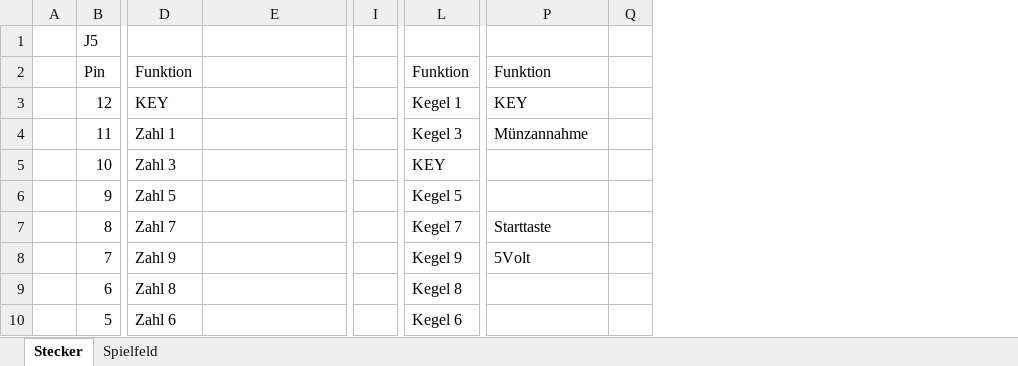
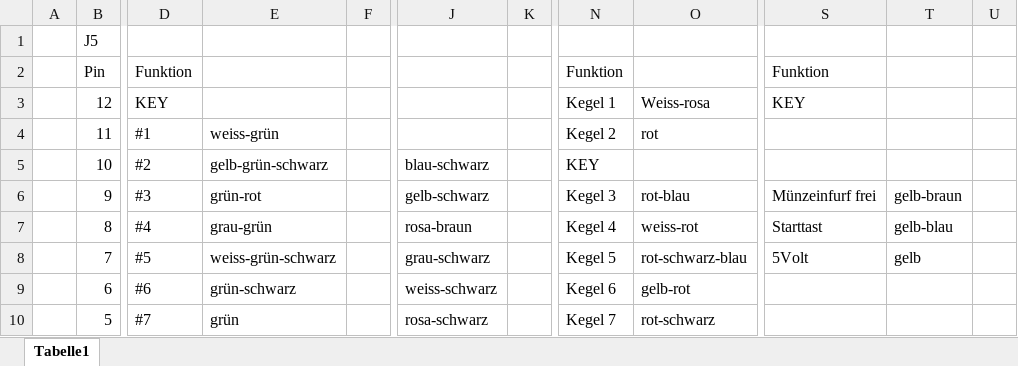
Before and after one commit to bontango/kegelautomat, an Excel workbook: datasheets/Kegelautomat_Steckerbelegung.xlsx, sheet Tabelle1, drawn as a sheet; only a part is shown, gaps mark what is left out; values as stored, in another font and other column widths than the file's, no cell formats; charts and pictures not drawn; removed rows and columns are numbered as before the commit, all else as after; the diff covers the shown part only; the diff names each change by its address in the sheet, - before the commit and + after, or states it on an @@ line.

```diff
--- a/datasheets/Kegelautomat_Steckerbelegung.xlsx (sheet Tabelle1)
+++ b/datasheets/Kegelautomat_Steckerbelegung.xlsx (sheet Tabelle1)
-sheet tab: Stecker
+sheet tab: Tabelle1
-sheet tab: Spielfeld
+column F, empty
-column I, empty
+column J, rows 5-10: blau-schwarz | gelb-schwarz | rosa-braun | grau-schwarz | weiss-schwarz | rosa-schwarz
+column K, empty
+column O, rows 3-10: Weiss-rosa | rot |  | rot-blau | weiss-rot | rot-schwarz-blau | gelb-rot | rot-schwarz
-column Q, empty
+column T, rows 6-8: gelb-braun | gelb-blau | gelb
+column U, empty
-D4: Zahl 1
+D4: #1
-E4: (empty)
+E4: weiss-grün
-N4: Kegel 3
+N4: Kegel 2
-S4: Münzannahme
+S4: (empty)
-D5: Zahl 3
+D5: #2
-E5: (empty)
+E5: gelb-grün-schwarz
-D6: Zahl 5
+D6: #3
-E6: (empty)
+E6: grün-rot
-N6: Kegel 5
+N6: Kegel 3
-S6: (empty)
+S6: Münzeinfurf frei
-D7: Zahl 7
+D7: #4
-E7: (empty)
+E7: grau-grün
-N7: Kegel 7
+N7: Kegel 4
-S7: Starttaste
+S7: Starttast
-D8: Zahl 9
+D8: #5
-E8: (empty)
+E8: weiss-grün-schwarz
-N8: Kegel 9
+N8: Kegel 5
-D9: Zahl 8
+D9: #6
-E9: (empty)
+E9: grün-schwarz
-N9: Kegel 8
+N9: Kegel 6
-D10: Zahl 6
+D10: #7
-E10: (empty)
+E10: grün
-N10: Kegel 6
+N10: Kegel 7
```
Also changed, not shown: 33 edited cells and merged cells elsewhere in this sheet, cell formats, charts or pictures, 2 other files.
